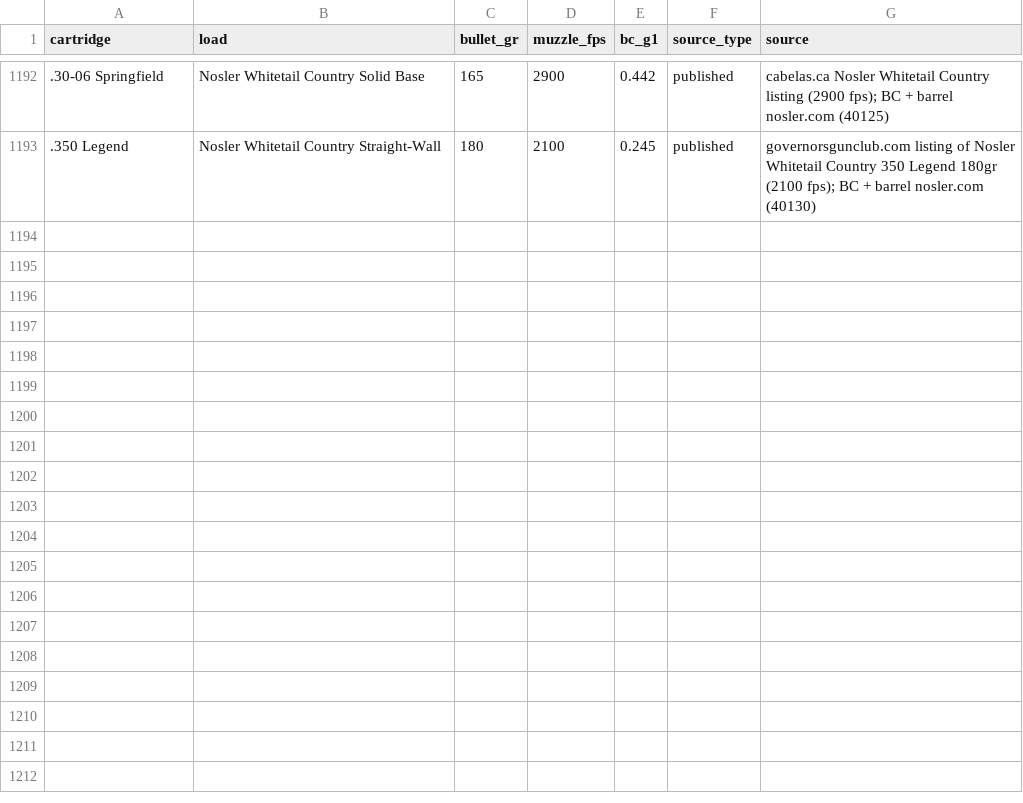
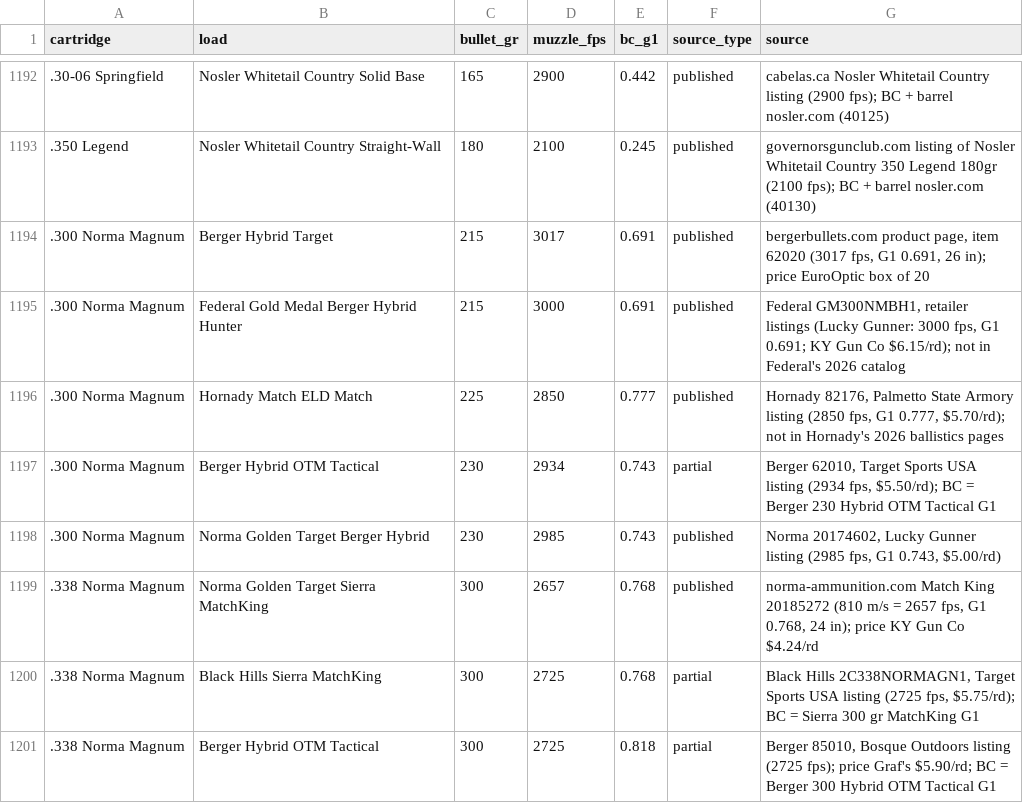
Before and after one commit to mrakz03/Load-Lore, a TSV file: research/added_loads_sources.tsv, drawn as a sheet; only a part is shown, gaps mark what is left out; the diff names each change by its address in the sheet, - before the commit and + after, or states it on an @@ line.

```diff
--- a/research/added_loads_sources.tsv
+++ b/research/added_loads_sources.tsv
+row 1194: .300 Norma Magnum | Berger Hybrid Target | 215 | 3017 | 0.691 | published | bergerbullets.com product page, item 62020 (3017 fps, G1 0.691, 26 in); price EuroOptic box of 20
+row 1195: .300 Norma Magnum | Federal Gold Medal Berger Hybrid Hunter | 215 | 3000 | 0.691 | published | Federal GM300NMBH1, retailer listings (Lucky Gunner: 3000 fps, G1 0.691; KY Gun Co $6.15/rd); not in Federal's 2026 catalog
+row 1196: .300 Norma Magnum | Hornady Match ELD Match | 225 | 2850 | 0.777 | published | Hornady 82176, Palmetto State Armory listing (2850 fps, G1 0.777, $5.70/rd); not in Hornady's 2026 ballistics pages
+row 1197: .300 Norma Magnum | Berger Hybrid OTM Tactical | 230 | 2934 | 0.743 | partial | Berger 62010, Target Sports USA listing (2934 fps, $5.50/rd); BC = Berger 230 Hybrid OTM Tactical G1
+row 1198: .300 Norma Magnum | Norma Golden Target Berger Hybrid | 230 | 2985 | 0.743 | published | Norma 20174602, Lucky Gunner listing (2985 fps, G1 0.743, $5.00/rd)
+row 1199: .338 Norma Magnum | Norma Golden Target Sierra MatchKing | 300 | 2657 | 0.768 | published | norma-ammunition.com Match King 20185272 (810 m/s = 2657 fps, G1 0.768, 24 in); price KY Gun Co $4.24/rd
+row 1200: .338 Norma Magnum | Black Hills Sierra MatchKing | 300 | 2725 | 0.768 | partial | Black Hills 2C338NORMAGN1, Target Sports USA listing (2725 fps, $5.75/rd); BC = Sierra 300 gr MatchKing G1
+row 1201: .338 Norma Magnum | Berger Hybrid OTM Tactical | 300 | 2725 | 0.818 | partial | Berger 85010, Bosque Outdoors listing (2725 fps); price Graf's $5.90/rd; BC = Berger 300 Hybrid OTM Tactical G1
```
Also changed, not shown: data/loads_centerfire_rifle.csv, 2 other files.
